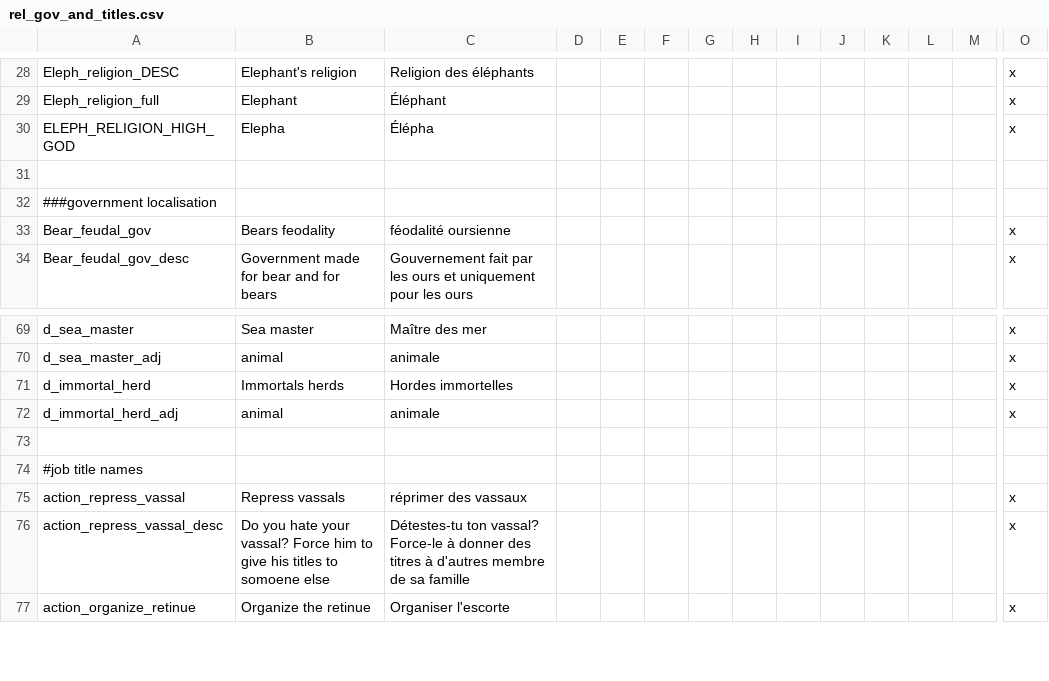
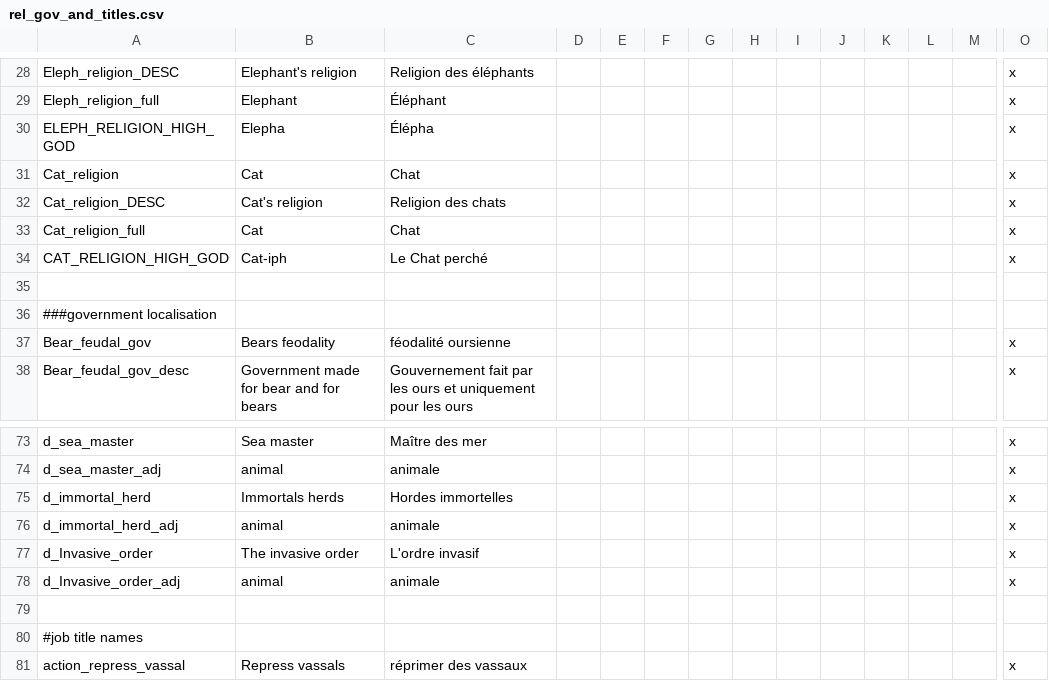
Before and after one commit to asmuro1/animals-plus, a CSV file: animals_update/localisation/rel_gov_and_titles.csv, drawn as a sheet; only a part is shown, gaps mark what is left out; the shorter side is filled out with more unchanged rows; rows hold the shown columns only; the diff names each change by its address in the sheet, - before the commit and + after, or states it on an @@ line.

```diff
--- a/animals_update/localisation/rel_gov_and_titles.csv
+++ b/animals_update/localisation/rel_gov_and_titles.csv
+row 31: Cat_religion | Cat | Chat |  |  |  |  |  |  |  |  |  |  | x
+row 32: Cat_religion_DESC | Cat's religion | Religion des chats |  |  |  |  |  |  |  |  |  |  | x
+row 33: Cat_religion_full | Cat | Chat |  |  |  |  |  |  |  |  |  |  | x
+row 34: CAT_RELIGION_HIGH_GOD | Cat-iph | Le Chat perché |  |  |  |  |  |  |  |  |  |  | x
+row 77: d_Invasive_order | The invasive order | L'ordre invasif |  |  |  |  |  |  |  |  |  |  | x
+row 78: d_Invasive_order_adj | animal | animale |  |  |  |  |  |  |  |  |  |  | x
```
Also changed, not shown: animals_update/localisation/bear_event.csv, animals_update/localisation/buildings.csv, 50 other files.
